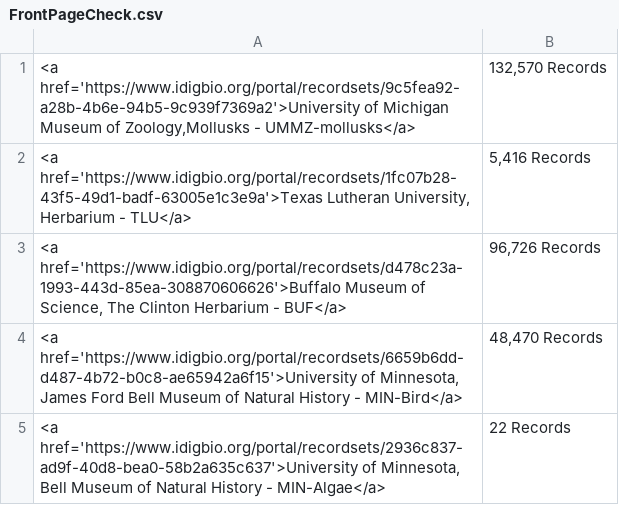
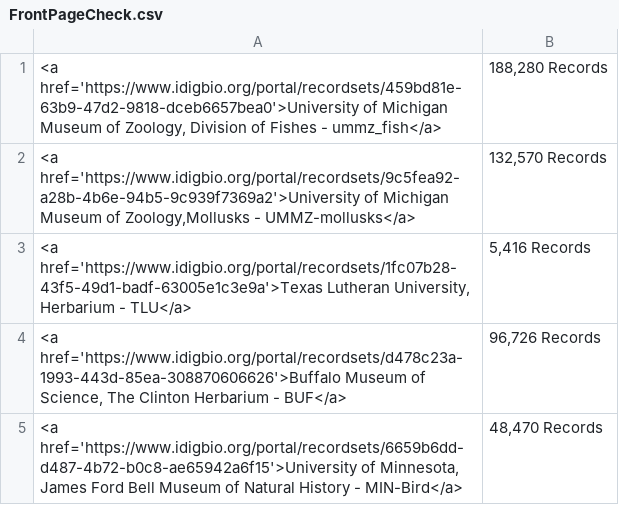
Before and after one commit to iDigBio/front-page-scroller, a CSV file: FrontPageCheck.csv, drawn as a sheet; only a part is shown; the shorter side is filled out with more unchanged rows; the diff names each change by its address in the sheet, - before the commit and + after, or states it on an @@ line.

Commit message:
New collection ummz_fish

```diff
--- a/FrontPageCheck.csv
+++ b/FrontPageCheck.csv
+row 1: <a href='https://www.idigbio.org/portal/recordsets/459bd81e-63b9-47d2-9818-dceb6657bea0'>University of Michigan Museum of Zoology, Division of Fishes - ummz_fish</a> | 188,280 Records
```
